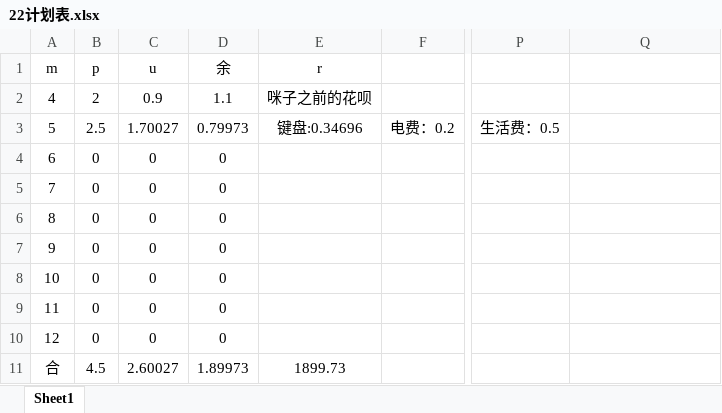
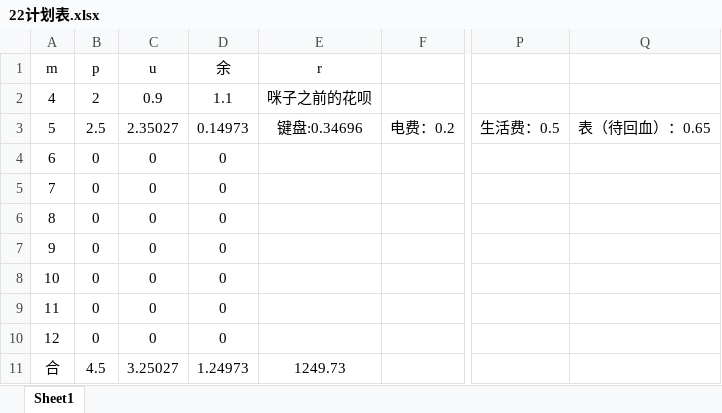
Before and after one commit to Vixcity/knowledge-base, an Excel workbook: 22计划表.xlsx, sheet Sheet1, drawn as a sheet; only a part is shown, gaps mark what is left out; values as stored, in another font and other column widths than the file's, no borders; the diff names each change by its address in the sheet, - before the commit and + after, or states it on an @@ line.

Commit message:
提交

```diff
--- a/22计划表.xlsx (sheet Sheet1)
+++ b/22计划表.xlsx (sheet Sheet1)
-C3 (u): 1.70027
+C3 (u): 2.35027
-D3 (余): 0.79973
+D3 (余): 0.14973
-Q3: (empty)
+Q3: 表（待回血）：0.65
-C11 (u): 2.60027
+C11 (u): 3.25027
-D11 (余): 1.89973
+D11 (余): 1.24973
-E11 (r): 1899.73
+E11 (r): 1249.73
```
